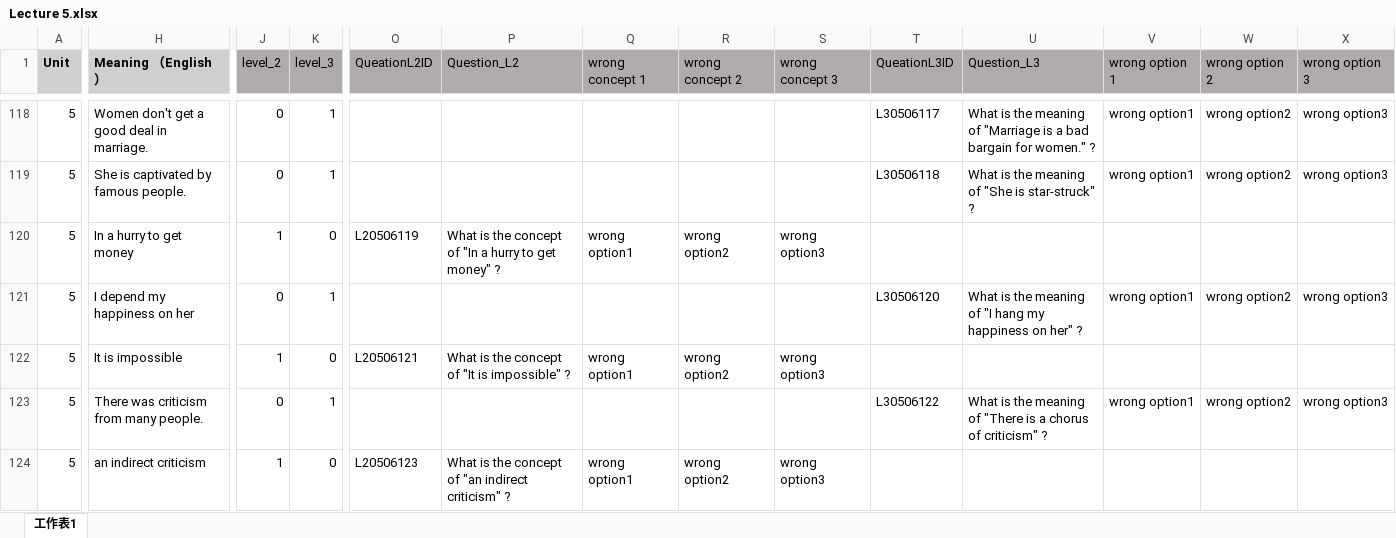
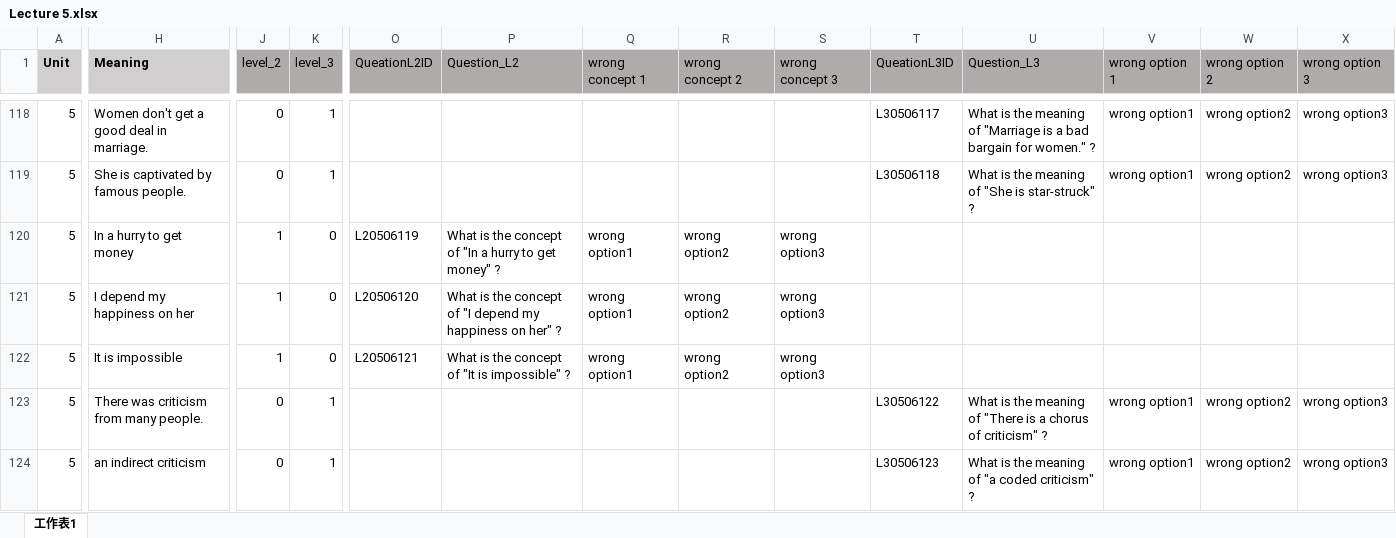
Before and after one commit to Undefeated-man/AI_teaching_project, an Excel workbook: miniproject/template/Lectures/Lecture 5.xlsx, sheet 工作表1, drawn as a sheet; only a part is shown, gaps mark what is left out; values as stored, in another font and other column widths than the file's, no borders; the diff covers the shown part only; the diff names each change by its address in the sheet, - before the commit and + after, or states it on an @@ line.

```diff
--- a/miniproject/template/Lectures/Lecture 5.xlsx (sheet 工作表1)
+++ b/miniproject/template/Lectures/Lecture 5.xlsx (sheet 工作表1)
-H1: Meaning （English）
+H1: Meaning
-J121 (level_2): 0
+J121 (level_2): 1
-K121 (level_3): 1
+K121 (level_3): 0
-O121 (QueationL2ID): (empty)
+O121 (QueationL2ID): L20506120
-P121 (Question_L2): (empty)
+P121 (Question_L2): What is the concept of "I depend my happiness on her" ?
-Q121 (wrong concept 1): (empty)
+Q121 (wrong concept 1): wrong option1
-R121 (wrong concept 2): (empty)
+R121 (wrong concept 2): wrong option2
-S121 (wrong concept 3): (empty)
+S121 (wrong concept 3): wrong option3
-T121 (QueationL3ID): L30506120
+T121 (QueationL3ID): (empty)
-U121 (Question_L3): What is the meaning of "I hang my happiness on her" ?
+U121 (Question_L3): (empty)
-V121 (wrong option 1): wrong option1
+V121 (wrong option 1): (empty)
-W121 (wrong option 2): wrong option2
+W121 (wrong option 2): (empty)
-X121 (wrong option 3): wrong option3
+X121 (wrong option 3): (empty)
-J124 (level_2): 1
+J124 (level_2): 0
-K124 (level_3): 0
+K124 (level_3): 1
-O124 (QueationL2ID): L20506123
+O124 (QueationL2ID): (empty)
-P124 (Question_L2): What is the concept of "an indirect criticism" ?
+P124 (Question_L2): (empty)
-Q124 (wrong concept 1): wrong option1
+Q124 (wrong concept 1): (empty)
-R124 (wrong concept 2): wrong option2
+R124 (wrong concept 2): (empty)
-S124 (wrong concept 3): wrong option3
+S124 (wrong concept 3): (empty)
-T124 (QueationL3ID): (empty)
+T124 (QueationL3ID): L30506123
-U124 (Question_L3): (empty)
+U124 (Question_L3): What is the meaning of "a coded criticism" ?
-V124 (wrong option 1): (empty)
+V124 (wrong option 1): wrong option1
-W124 (wrong option 2): (empty)
+W124 (wrong option 2): wrong option2
-X124 (wrong option 3): (empty)
+X124 (wrong option 3): wrong option3
```
Also changed, not shown: 12 added rows, 12 removed rows and 868 edited cells elsewhere in this sheet, formulas that keep their value, miniproject/template/Lectures/Lecture 10.xlsx, miniproject/template/Lectures/Lecture 11.xlsx, 5 other files.
